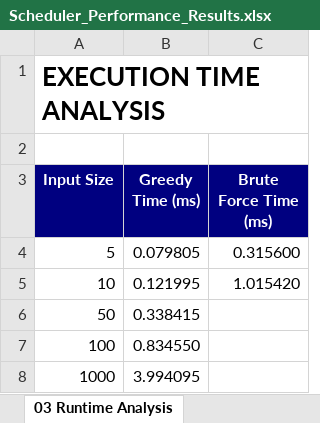
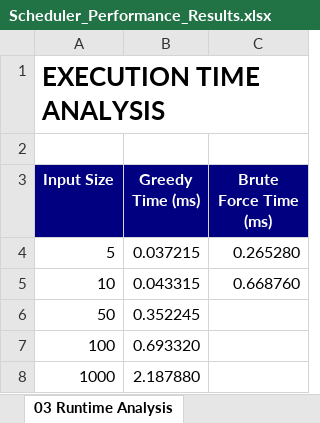
Before and after one commit to Sannteen/Analysis-of-Algorithm-Assignment2, an Excel workbook: Results/Scheduler_Performance_Results.xlsx, sheet 03 Runtime Analysis, drawn as a sheet; values as stored, in another font and other column widths than the file's, no borders; charts and pictures not drawn; the diff names each change by its address in the sheet, - before the commit and + after, or states it on an @@ line.

```diff
--- a/Results/Scheduler_Performance_Results.xlsx (sheet 03 Runtime Analysis)
+++ b/Results/Scheduler_Performance_Results.xlsx (sheet 03 Runtime Analysis)
-B4 (Greedy Time (ms)): 0.079805
+B4 (Greedy Time (ms)): 0.037215
-C4 (Brute Force Time (ms)): 0.315600
+C4 (Brute Force Time (ms)): 0.265280
-B5 (Greedy Time (ms)): 0.121995
+B5 (Greedy Time (ms)): 0.043315
-C5 (Brute Force Time (ms)): 1.015420
+C5 (Brute Force Time (ms)): 0.668760
-B6 (Greedy Time (ms)): 0.338415
+B6 (Greedy Time (ms)): 0.352245
-B7 (Greedy Time (ms)): 0.834550
+B7 (Greedy Time (ms)): 0.693320
-B8 (Greedy Time (ms)): 3.994095
+B8 (Greedy Time (ms)): 2.187880
```
Also changed, not shown: sheet 02 Test Results, sheet 01 Summary Dashboard, charts or pictures, 3 other files.
